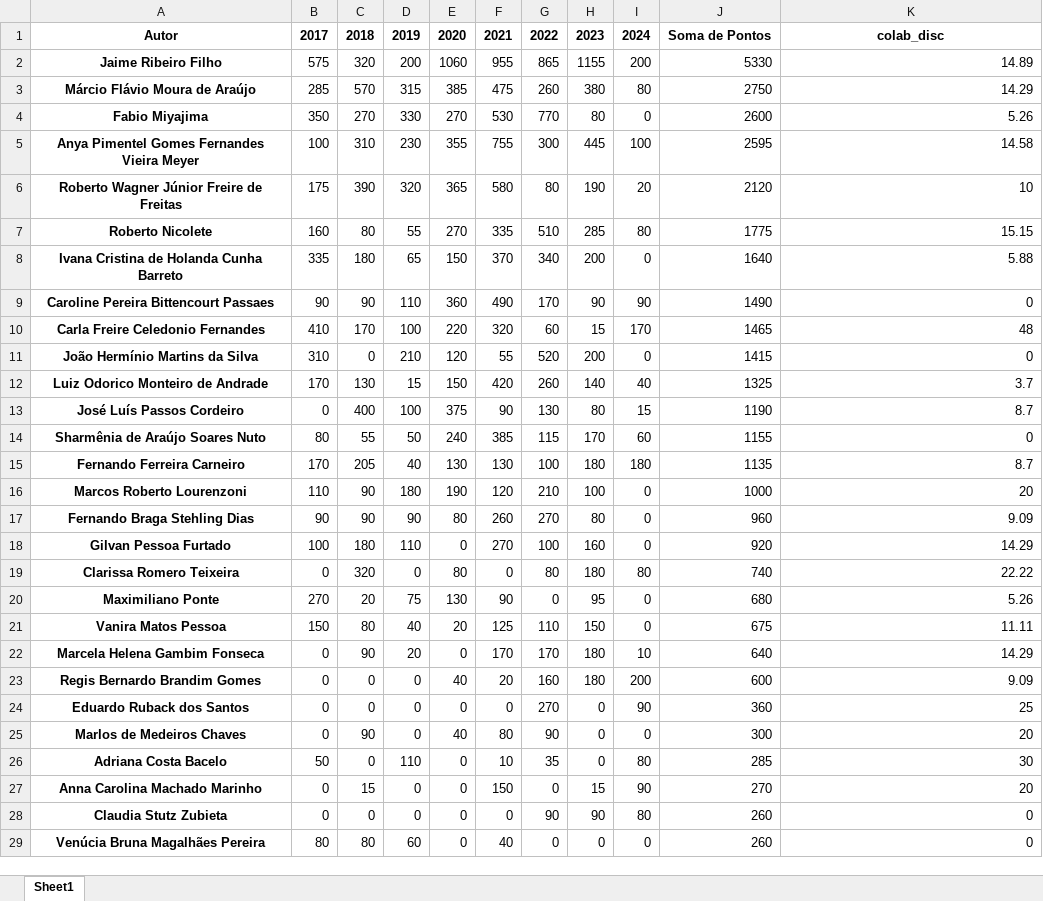
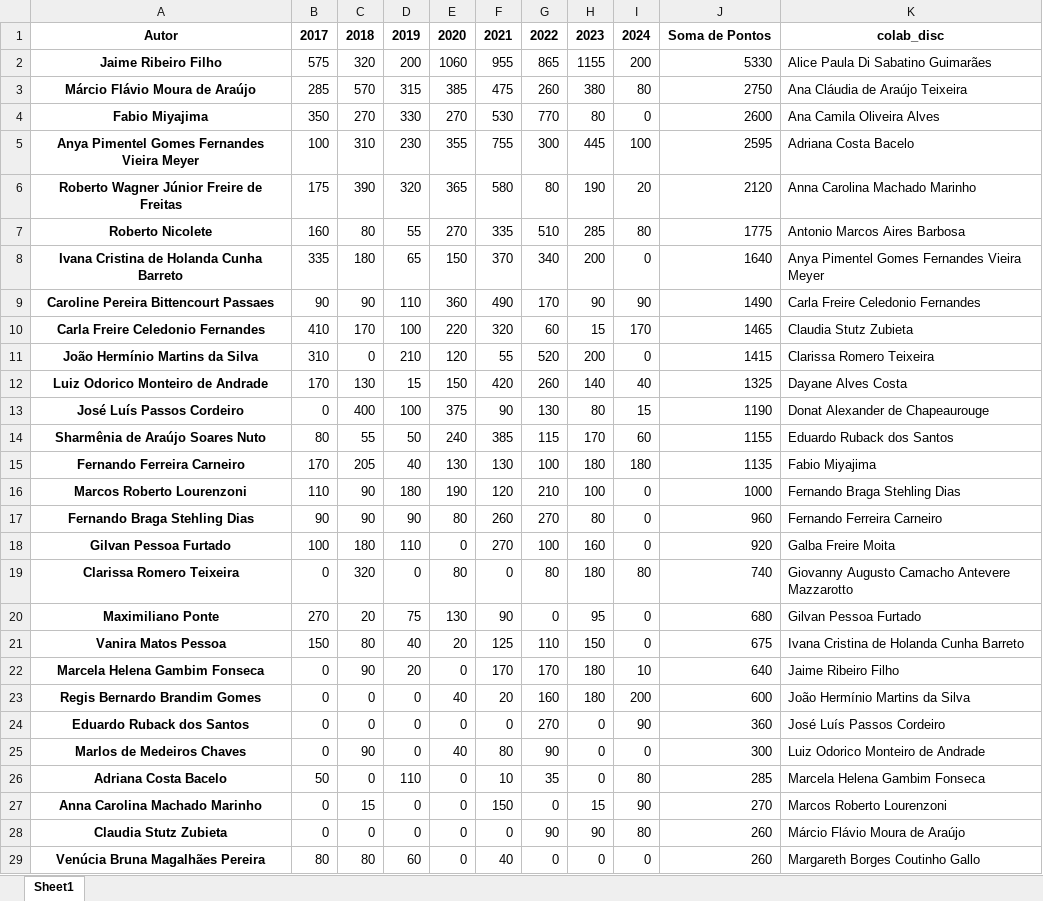
Before and after one commit to makaires77/ppgcs, an Excel workbook: _data/powerbi/ppgcs_prodpubl_2017_2024.xlsx, sheet Sheet1, drawn as a sheet; only a part is shown; values as stored, in another font and other column widths than the file's, no borders; the diff covers the shown part only; the diff names each change by its address in the sheet, - before the commit and + after, or states it on an @@ line.

```diff
--- a/_data/powerbi/ppgcs_prodpubl_2017_2024.xlsx (sheet Sheet1)
+++ b/_data/powerbi/ppgcs_prodpubl_2017_2024.xlsx (sheet Sheet1)
-K2: 14.89
+K2: Alice Paula Di Sabatino Guimarães
-K3: 14.29
+K3: Ana Cláudia de Araújo Teixeira
-K4: 5.26
+K4: Ana Camila Oliveira Alves
-K5: 14.58
+K5: Adriana Costa Bacelo
-K6: 10
+K6: Anna Carolina Machado Marinho
-K7: 15.15
+K7: Antonio Marcos Aires Barbosa
-K8: 5.88
+K8: Anya Pimentel Gomes Fernandes Vieira Meyer
-K9: 0
+K9: Carla Freire Celedonio Fernandes
-K10: 48
+K10: Claudia Stutz Zubieta
-K11: 0
+K11: Clarissa Romero Teixeira
-K12: 3.7
+K12: Dayane Alves Costa
-K13: 8.7
+K13: Donat Alexander de Chapeaurouge
-K14: 0
+K14: Eduardo Ruback dos Santos
-K15: 8.7
+K15: Fabio Miyajima
-K16: 20
+K16: Fernando Braga Stehling Dias
-K17: 9.09
+K17: Fernando Ferreira Carneiro
-K18: 14.29
+K18: Galba Freire Moita
-K19: 22.22
+K19: Giovanny Augusto Camacho Antevere Mazzarotto
-K20: 5.26
+K20: Gilvan Pessoa Furtado
-K21: 11.11
+K21: Ivana Cristina de Holanda Cunha Barreto
-K22: 14.29
+K22: Jaime Ribeiro Filho
-K23: 9.09
+K23: João Hermínio Martins da Silva
-K24: 25
+K24: José Luís Passos Cordeiro
-K25: 20
+K25: Luiz Odorico Monteiro de Andrade
-K26: 30
+K26: Marcela Helena Gambim Fonseca
-K27: 20
+K27: Marcos Roberto Lourenzoni
-K28: 0
+K28: Márcio Flávio Moura de Araújo
-K29: 0
+K29: Margareth Borges Coutinho Gallo
```
Also changed, not shown: 11 edited cells elsewhere in this sheet, 14 other files.
